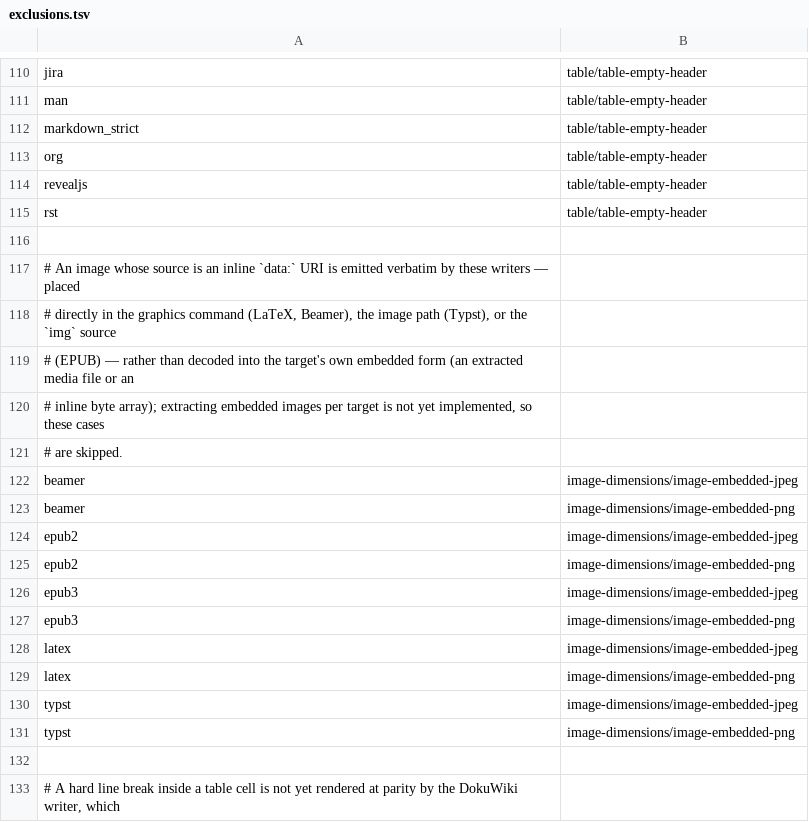
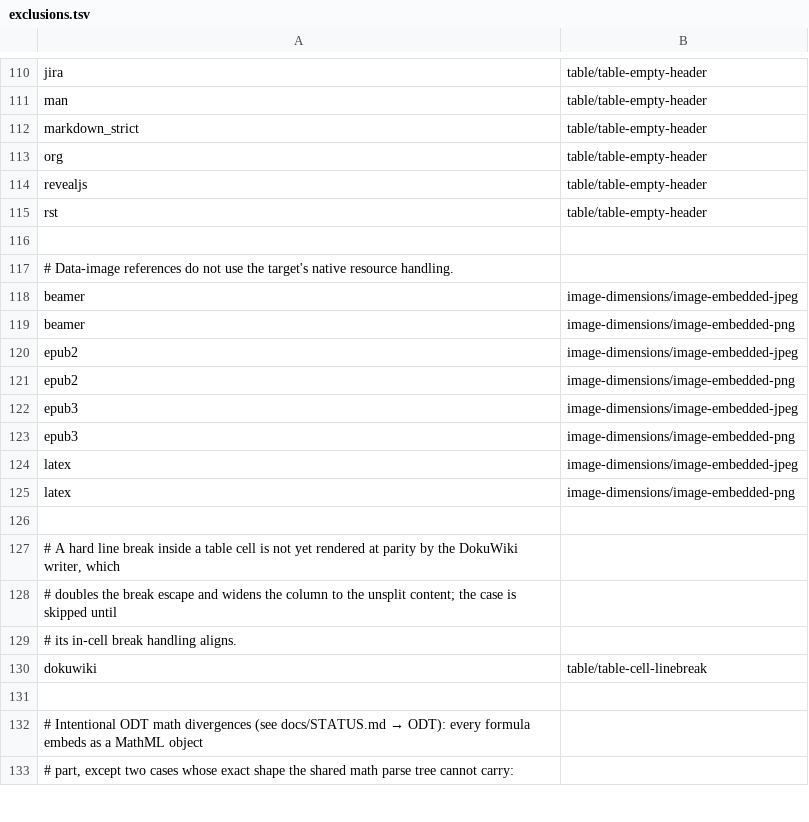
Before and after one commit to mfkrause/carta, a TSV file: corpus/exclusions.tsv, drawn as a sheet; only a part is shown, gaps mark what is left out; the shorter side is filled out with more unchanged rows.

Commit message:
fix(typst): decode embedded image sources

```diff
--- a/corpus/exclusions.tsv
+++ b/corpus/exclusions.tsv
@@ -116,7 +116,3 @@ rst	table/table-empty-header
 
-# An image whose source is an inline `data:` URI is emitted verbatim by these writers — placed
-# directly in the graphics command (LaTeX, Beamer), the image path (Typst), or the `img` source
-# (EPUB) — rather than decoded into the target's own embedded form (an extracted media file or an
-# inline byte array); extracting embedded images per target is not yet implemented, so these cases
-# are skipped.
+# Data-image references do not use the target's native resource handling.
 beamer	image-dimensions/image-embedded-jpeg
@@ -129,4 +125,2 @@ latex	image-dimensions/image-embedded-jpeg
 latex	image-dimensions/image-embedded-png
-typst	image-dimensions/image-embedded-jpeg
-typst	image-dimensions/image-embedded-png
 
```
Also changed, not shown: 8 other files.
